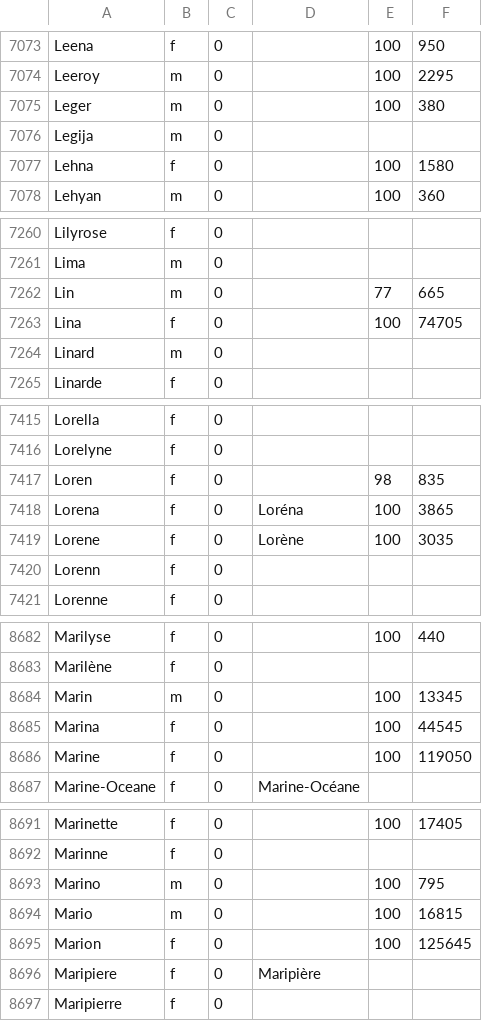
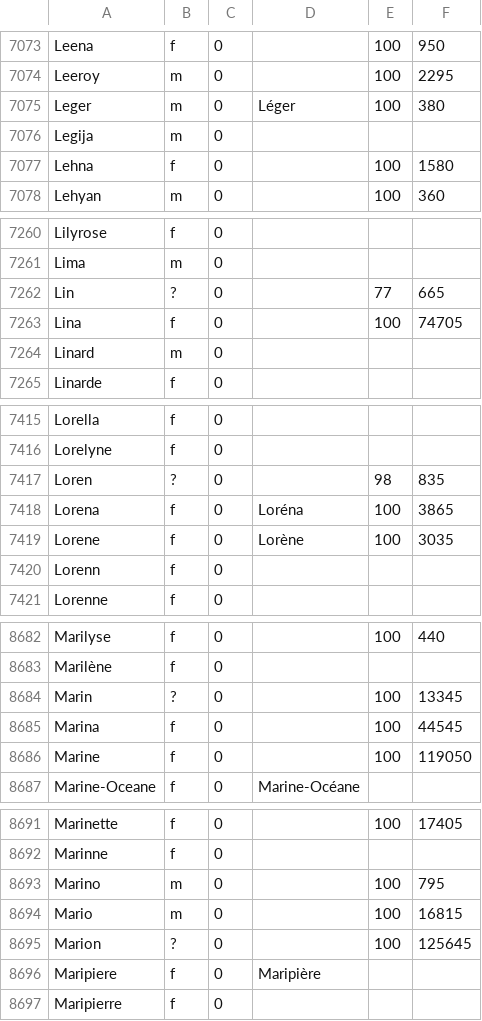
Before and after one commit to poratox78-spec/omega-pendu-, a TSV file: dictee/prenoms_genre.tsv, drawn as a sheet; only a part is shown, gaps mark what is left out; the diff covers the shown part only.

```diff
--- a/dictee/prenoms_genre.tsv
+++ b/dictee/prenoms_genre.tsv
@@ -7074,3 +7074,3 @@ Leena	f	0		100	950
 Leeroy	m	0		100	2295
-Leger	m	0		100	380
+Leger	m	0	Léger	100	380
 Legija	m	0			
@@ -7261,3 +7261,3 @@ Lilyrose	f	0
 Lima	m	0			
-Lin	m	0		77	665
+Lin	?	0		77	665
 Lina	f	0		100	74705
@@ -7416,3 +7416,3 @@ Lorella	f	0
 Lorelyne	f	0			
-Loren	f	0		98	835
+Loren	?	0		98	835
 Lorena	f	0	Loréna	100	3865
@@ -8683,3 +8683,3 @@ Marilyse	f	0		100	440
 Marilène	f	0			
-Marin	m	0		100	13345
+Marin	?	0		100	13345
 Marina	f	0		100	44545
@@ -8694,3 +8694,3 @@ Marino	m	0		100	795
 Mario	m	0		100	16815
-Marion	f	0		100	125645
+Marion	?	0		100	125645
 Maripiere	f	0	Maripière		
```
Also changed, not shown: 18 edited cells elsewhere in this file, 11 other files.
